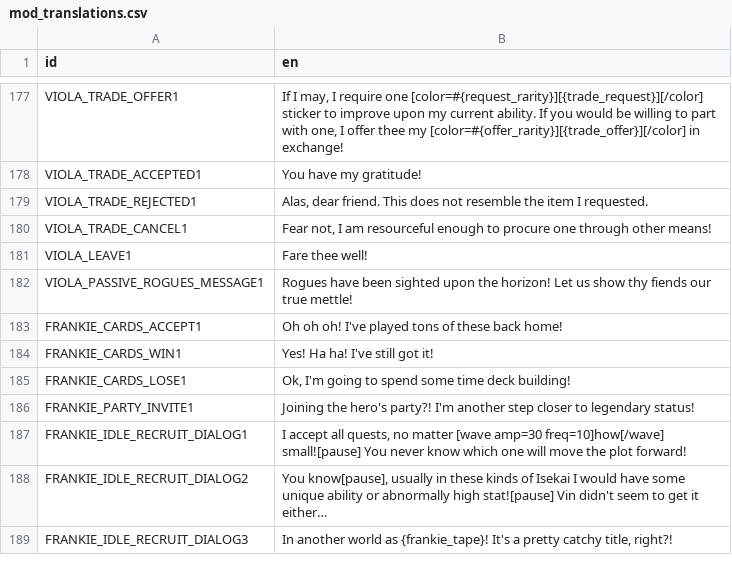
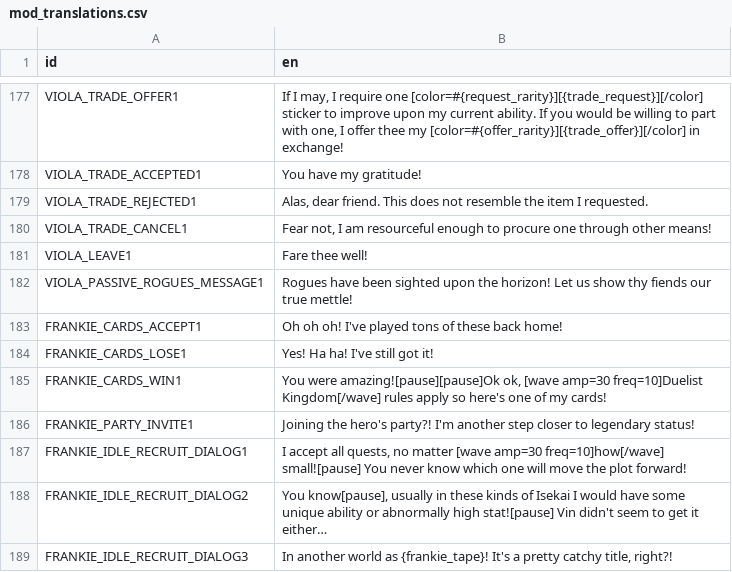
Before and after one commit to ninaforce13/LivingWorld, a CSV file: translations/mod_translations.csv, drawn as a sheet; only a part is shown, gaps mark what is left out.

Commit message:
Card Collection/Deck management interface
* Final design for card collection / deck UI
* Card Reward animation
* Card game UI refresh

```diff
--- a/translations/mod_translations.csv
+++ b/translations/mod_translations.csv
@@ -183,4 +183,4 @@ VIOLA_PASSIVE_ROGUES_MESSAGE1,Rogues have been sighted upon the horizon! Let us
 FRANKIE_CARDS_ACCEPT1,Oh oh oh! I've played tons of these back home!
-FRANKIE_CARDS_WIN1,Yes! Ha ha! I've still got it!
-FRANKIE_CARDS_LOSE1,"Ok, I'm going to spend some time deck building! "
+FRANKIE_CARDS_LOSE1,Yes! Ha ha! I've still got it!
+FRANKIE_CARDS_WIN1,"You were amazing![pause][pause]Ok ok, [wave amp=30 freq=10]Duelist Kingdom[/wave] rules apply so here's one of my cards! "
 FRANKIE_PARTY_INVITE1,Joining the hero's party?! I'm another step closer to legendary status!
```
Also changed, not shown: 20 other files.
